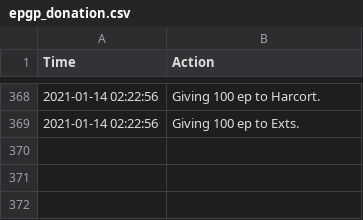
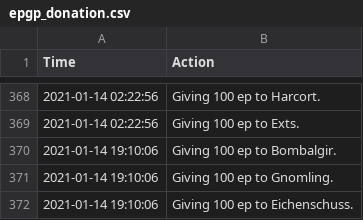
Before and after one commit to LessIsMoreGuild/LessIsMoreGuild.github.io, a CSV file: epgp_donation.csv, drawn as a sheet; only a part is shown, gaps mark what is left out; the diff names each change by its address in the sheet, - before the commit and + after, or states it on an @@ line.

Commit message:
Update epgp_donation.csv

```diff
--- a/epgp_donation.csv
+++ b/epgp_donation.csv
+row 370: 2021-01-14 19:10:06 | Giving 100 ep to Bombalgir.
+row 371: 2021-01-14 19:10:06 | Giving 100 ep to Gnomling.
+row 372: 2021-01-14 19:10:06 | Giving 100 ep to Eichenschuss.
```
